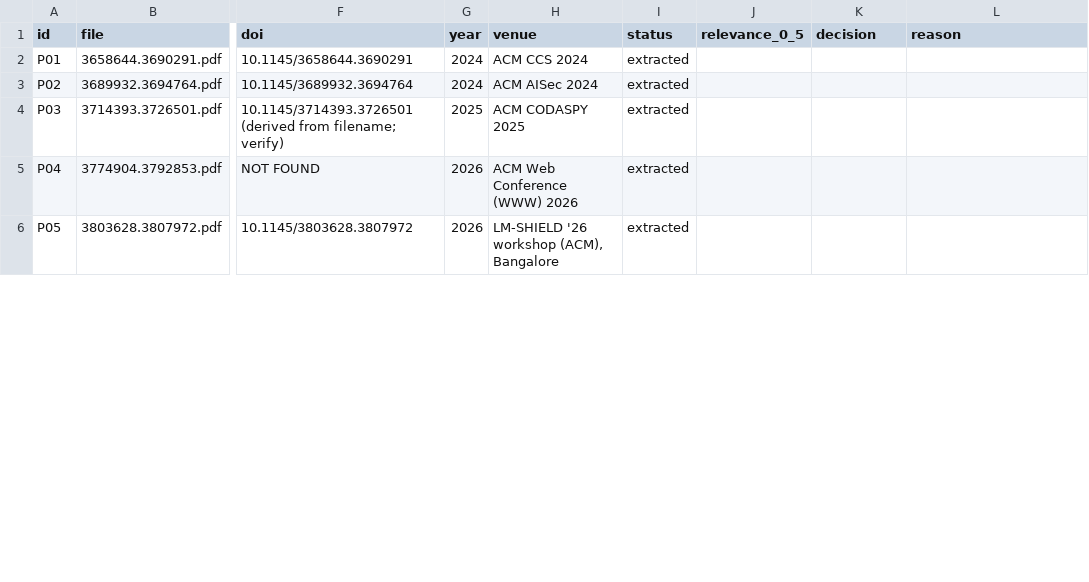
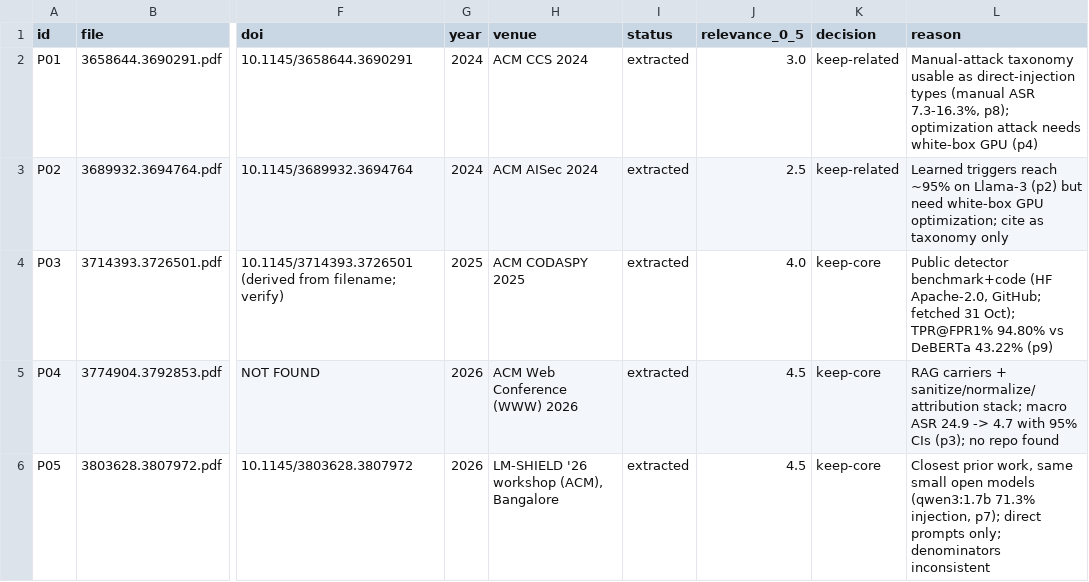
Before and after one commit to MuhammadTalha57/CEP, a CSV file: data/ledger.csv, drawn as a sheet; only a part is shown, gaps mark what is left out; the diff covers the shown part only; the diff names each change by its address in the sheet, - before the commit and + after, or states it on an @@ line.

```diff
--- a/data/ledger.csv
+++ b/data/ledger.csv
-J2 (relevance_0_5): (empty)
+J2 (relevance_0_5): 3.0
-K2:K3 (decision): (empty)
+K2:K3 (decision): keep-related
-L2 (reason): (empty)
+L2 (reason): Manual-attack taxonomy usable as direct-injection types (manual ASR 7.3-16.3%, p8); optimization attack needs white-box GPU (p4)
-J3 (relevance_0_5): (empty)
+J3 (relevance_0_5): 2.5
-L3 (reason): (empty)
+L3 (reason): Learned triggers reach ~95% on Llama-3 (p2) but need white-box GPU optimization; cite as taxonomy only
-J4 (relevance_0_5): (empty)
+J4 (relevance_0_5): 4.0
-K4:K6 (decision): (empty)
+K4:K6 (decision): keep-core
-L4 (reason): (empty)
+L4 (reason): Public detector benchmark+code (HF Apache-2.0, GitHub; fetched 31 Oct); TPR@FPR1% 94.80% vs DeBERTa 43.22% (p9)
-J5:J6 (relevance_0_5): (empty)
+J5:J6 (relevance_0_5): 4.5
-L5 (reason): (empty)
+L5 (reason): RAG carriers + sanitize/normalize/attribution stack; macro ASR 24.9 -> 4.7 with 95% CIs (p3); no repo found
-L6 (reason): (empty)
+L6 (reason): Closest prior work, same small open models (qwen3:1.7b 71.3% injection, p7); direct prompts only; denominators inconsistent
```
Also changed, not shown: 49 edited cells elsewhere in this file, 9 other files.
